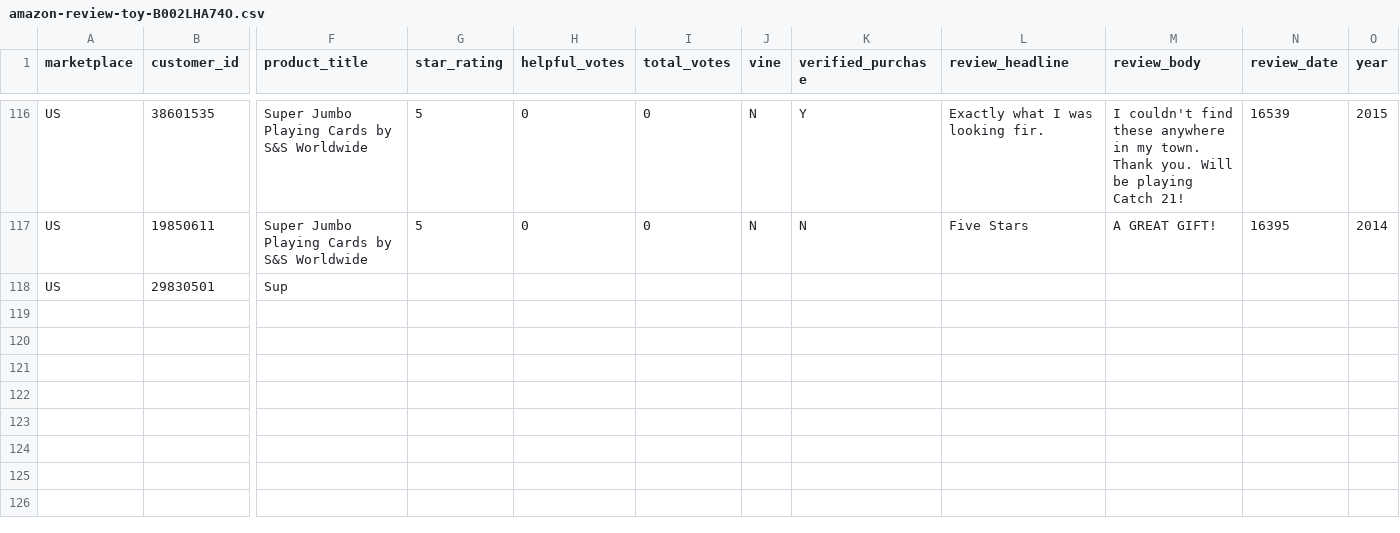
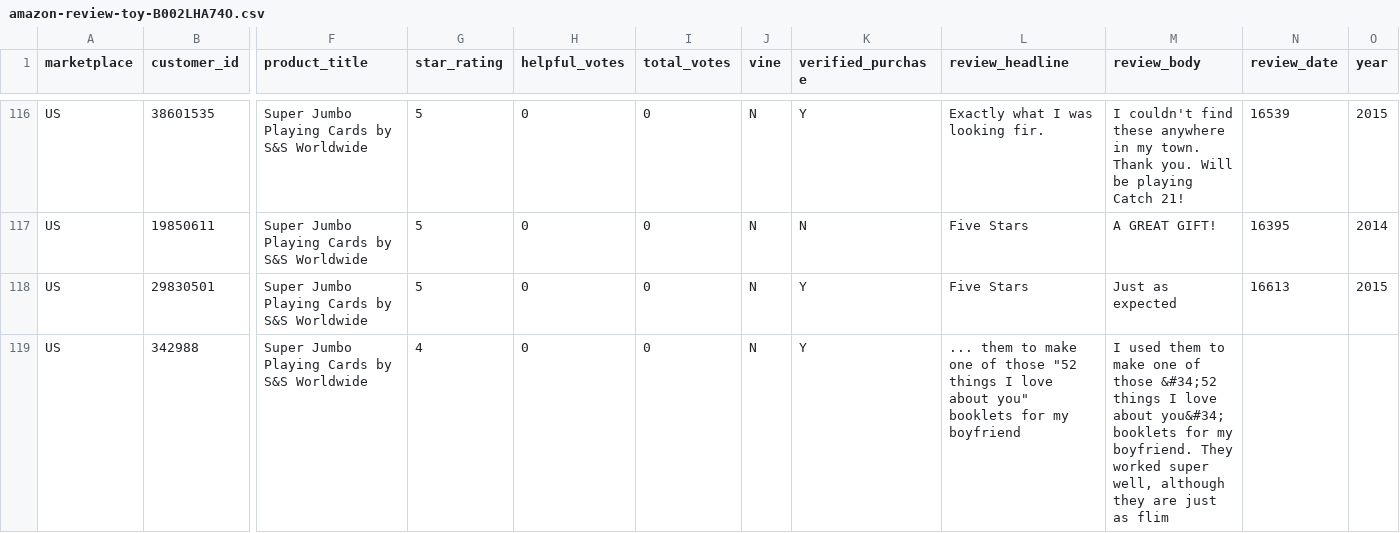
Before and after one commit to reapersy/serverless-nlp-solution-cdk, a CSV file: script/simulation/data/amazon-review-toy-B002LHA74O.csv, drawn as a sheet; only a part is shown, gaps mark what is left out; rows hold the shown columns only; the diff covers the shown part only; the diff names each change by its address in the sheet, - before the commit and + after, or states it on an @@ line.

Commit message:
contents

```diff
--- a/script/simulation/data/amazon-review-toy-B002LHA74O.csv
+++ b/script/simulation/data/amazon-review-toy-B002LHA74O.csv
-F118 (product_title): Sup
+F118 (product_title): Super Jumbo Playing Cards by S&S Worldwide
-G118 (star_rating): (empty)
+G118 (star_rating): 5
-H118 (helpful_votes): (empty)
+H118 (helpful_votes): 0
-I118 (total_votes): (empty)
+I118 (total_votes): 0
-J118 (vine): (empty)
+J118 (vine): N
-K118 (verified_purchase): (empty)
+K118 (verified_purchase): Y
-L118 (review_headline): (empty)
+L118 (review_headline): Five Stars
-M118 (review_body): (empty)
+M118 (review_body): Just as expected
-N118 (review_date): (empty)
+N118 (review_date): 16613
-O118 (year): (empty)
+O118 (year): 2015
+row 119: US | 342988 | Super Jumbo Playing Cards by S&S Worldwide | 4 | 0 | 0 | N | Y | ... them to make one of those "52 things I love about you" booklets for my boyfriend | I used them to make one of those &#34;52 things I love about you&#34; booklets for my boyfriend. They worked super well, although they are just as flim
```
Also changed, not shown: 1 edited cell elsewhere in this file.
